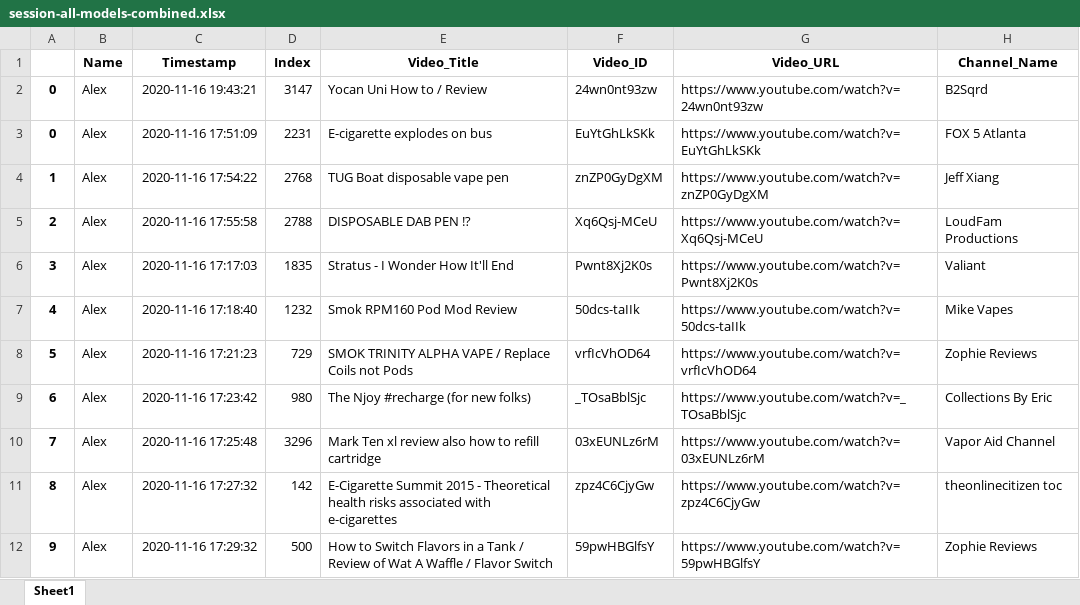
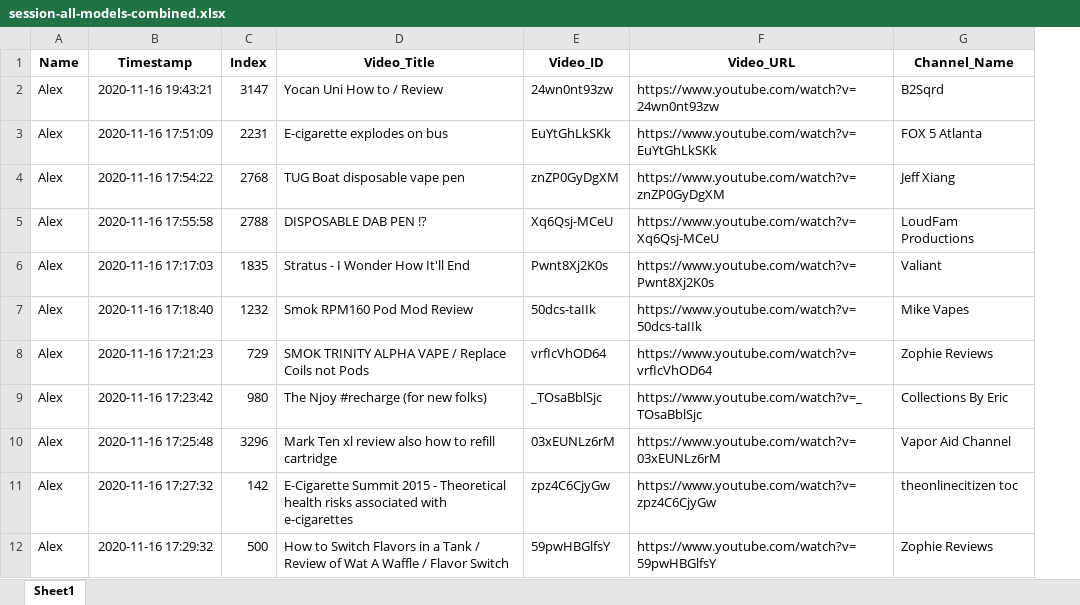
Before and after one commit to dgauraang/vape-classification, an Excel workbook: classification-record/session-all-models-combined.xlsx, sheet Sheet1, drawn as a sheet; only a part is shown; values as stored, in another font and other column widths than the file's, no borders; the diff names each change by its address in the sheet, - before the commit and + after, or states it on an @@ line.

```diff
--- a/classification-record/session-all-models-combined.xlsx (sheet Sheet1)
+++ b/classification-record/session-all-models-combined.xlsx (sheet Sheet1)
-column A, rows 2-12: 0 | 0 | 1 | 2 | 3 | 4 | 5 | 6 | 7 | 8 | 9
```
Also changed, not shown: classification-record/session-all-models.xlsx.
